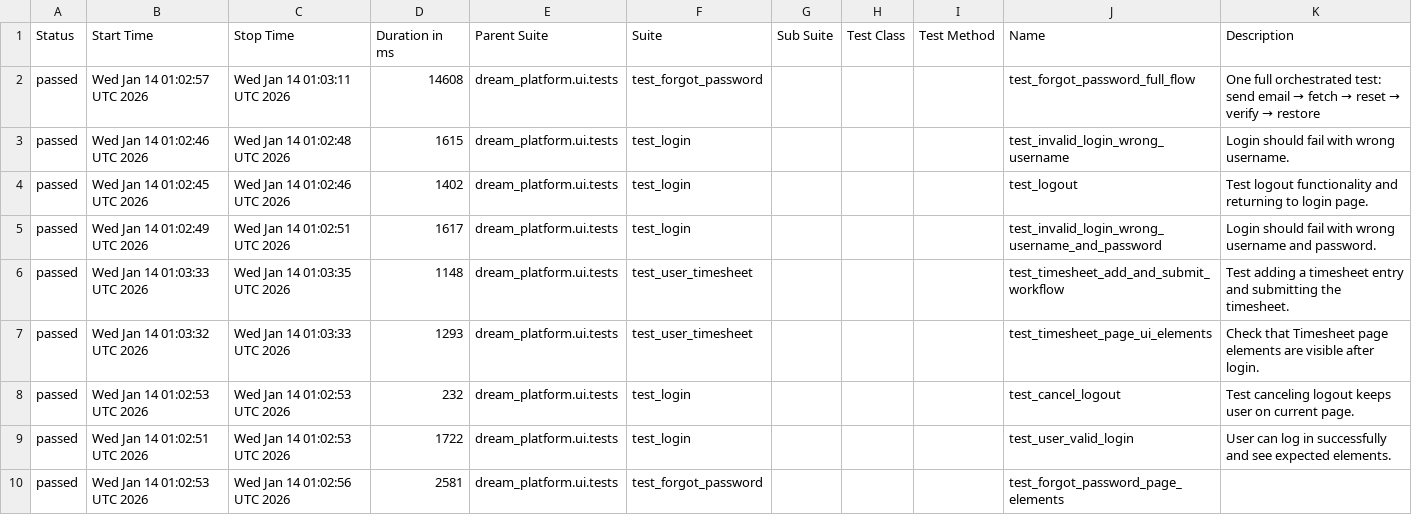
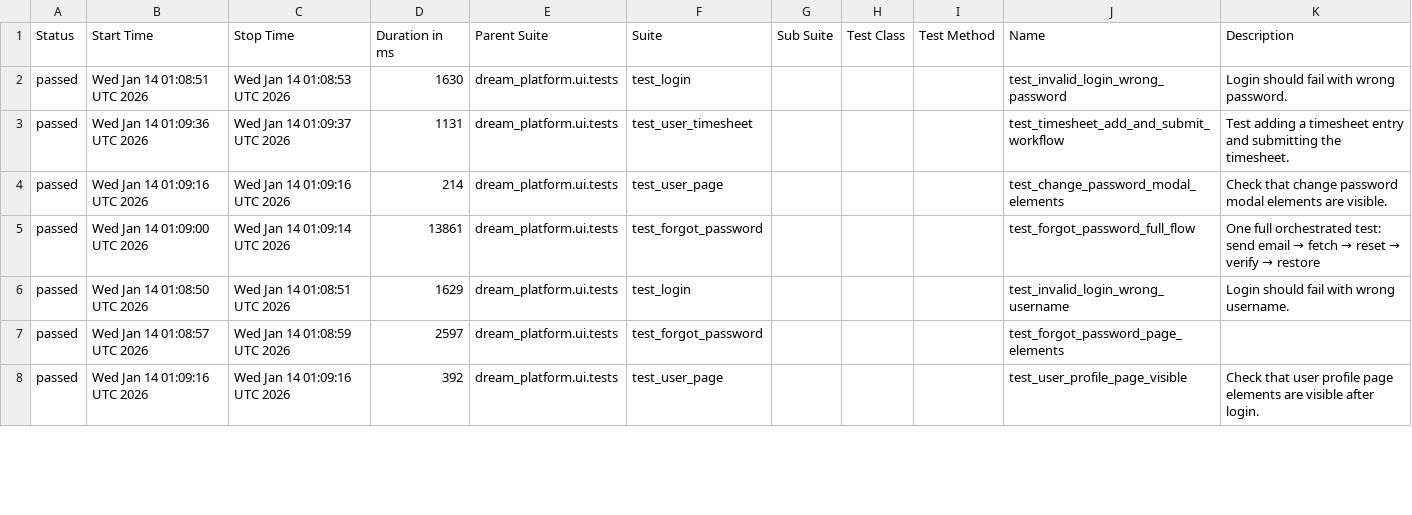
Before and after one commit to YnP-ME/test-automation, a CSV file: allure-report/data/suites.csv, drawn as a sheet; only a part is shown; the diff covers the shown part only.

```diff
--- a/allure-report/data/suites.csv
+++ b/allure-report/data/suites.csv
@@ -1,10 +1,8 @@
 "Status","Start Time","Stop Time","Duration in ms","Parent Suite","Suite","Sub Suite","Test Class","Test Method","Name","Description"
-"passed","Wed Jan 14 01:02:57 UTC 2026","Wed Jan 14 01:03:11 UTC 2026","14608","dream_platform.ui.tests","test_forgot_password","","","","test_forgot_password_full_flow","One full orchestrated test: send email → fetch → reset → verify → restore"
-"passed","Wed Jan 14 01:02:46 UTC 2026","Wed Jan 14 01:02:48 UTC 2026","1615","dream_platform.ui.tests","test_login","","","","test_invalid_login_wrong_username","Login should fail with wrong username."
-"passed","Wed Jan 14 01:02:45 UTC 2026","Wed Jan 14 01:02:46 UTC 2026","1402","dream_platform.ui.tests","test_login","","","","test_logout","Test logout functionality and returning to login page."
-"passed","Wed Jan 14 01:02:49 UTC 2026","Wed Jan 14 01:02:51 UTC 2026","1617","dream_platform.ui.tests","test_login","","","","test_invalid_login_wrong_username_and_password","Login should fail with wrong username and password."
-"passed","Wed Jan 14 01:03:33 UTC 2026","Wed Jan 14 01:03:35 UTC 2026","1148","dream_platform.ui.tests","test_user_timesheet","","","","test_timesheet_add_and_submit_workflow","Test adding a timesheet entry and submitting the timesheet."
-"passed","Wed Jan 14 01:03:32 UTC 2026","Wed Jan 14 01:03:33 UTC 2026","1293","dream_platform.ui.tests","test_user_timesheet","","","","test_timesheet_page_ui_elements","Check that Timesheet page elements are visible after login."
-"passed","Wed Jan 14 01:02:53 UTC 2026","Wed Jan 14 01:02:53 UTC 2026","232","dream_platform.ui.tests","test_login","","","","test_cancel_logout","Test canceling logout keeps user on current page."
-"passed","Wed Jan 14 01:02:51 UTC 2026","Wed Jan 14 01:02:53 UTC 2026","1722","dream_platform.ui.tests","test_login","","","","test_user_valid_login","User can log in successfully and see expected elements."
-"passed","Wed Jan 14 01:02:53 UTC 2026","Wed Jan 14 01:02:56 UTC 2026","2581","dream_platform.ui.tests","test_forgot_password","","","","test_forgot_password_page_elements",""
+"passed","Wed Jan 14 01:08:51 UTC 2026","Wed Jan 14 01:08:53 UTC 2026","1630","dream_platform.ui.tests","test_login","","","","test_invalid_login_wrong_password","Login should fail with wrong password."
+"passed","Wed Jan 14 01:09:36 UTC 2026","Wed Jan 14 01:09:37 UTC 2026","1131","dream_platform.ui.tests","test_user_timesheet","","","","test_timesheet_add_and_submit_workflow","Test adding a timesheet entry and submitting the timesheet."
+"passed","Wed Jan 14 01:09:16 UTC 2026","Wed Jan 14 01:09:16 UTC 2026","214","dream_platform.ui.tests","test_user_page","","","","test_change_password_modal_elements","Check that change password modal elements are visible."
+"passed","Wed Jan 14 01:09:00 UTC 2026","Wed Jan 14 01:09:14 UTC 2026","13861","dream_platform.ui.tests","test_forgot_password","","","","test_forgot_password_full_flow","One full orchestrated test: send email → fetch → reset → verify → restore"
+"passed","Wed Jan 14 01:08:50 UTC 2026","Wed Jan 14 01:08:51 UTC 2026","1629","dream_platform.ui.tests","test_login","","","","test_invalid_login_wrong_username","Login should fail with wrong username."
+"passed","Wed Jan 14 01:08:57 UTC 2026","Wed Jan 14 01:08:59 UTC 2026","2597","dream_platform.ui.tests","test_forgot_password","","","","test_forgot_password_page_elements",""
+"passed","Wed Jan 14 01:09:16 UTC 2026","Wed Jan 14 01:09:16 UTC 2026","392","dream_platform.ui.tests","test_user_page","","","","test_user_profile_page_visible","Check that user profile page elements are visible after login."
```
Also changed, not shown: 2 added rows and 33 edited cells elsewhere in this file, 39 other files.
